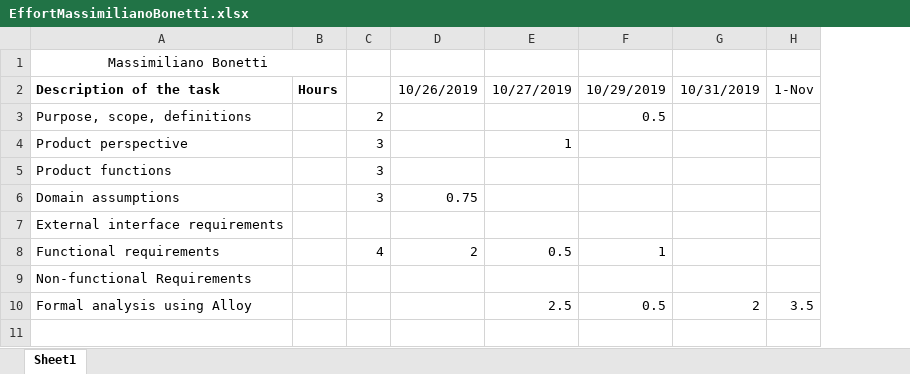
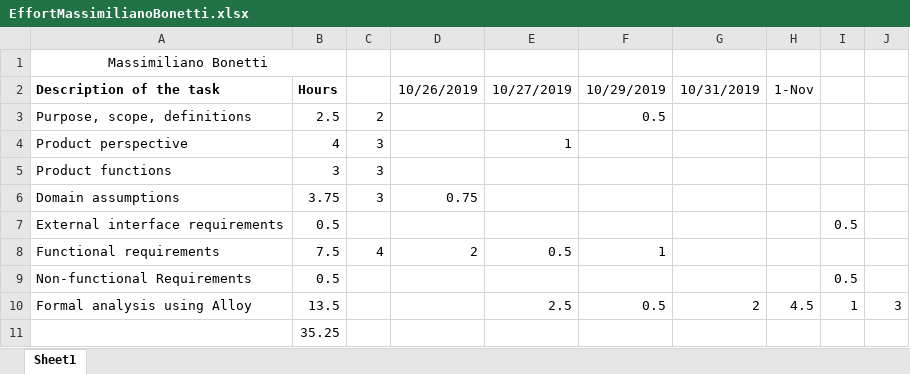
Before and after one commit to gianfi12/AbboAccordiBonetti, an Excel workbook: Effort/EffortMassimilianoBonetti.xlsx, sheet Sheet1, drawn as a sheet; values as stored, in another font and other column widths than the file's, no borders; removed rows and columns are numbered as before the commit, all else as after; the diff names each change by its address in the sheet, - before the commit and + after, or states it on an @@ line.

```diff
--- a/Effort/EffortMassimilianoBonetti.xlsx (sheet Sheet1)
+++ b/Effort/EffortMassimilianoBonetti.xlsx (sheet Sheet1)
-column B, row 2: Hours
+column B, rows 2-10: Hours | 2.5 | 4 | 3 | 3.75 | 0.5 | 7.5 | 0.5 | 13.5
+column I, rows 7-10: 0.5 |  | 0.5 | 1
+column J, row 10: 3
-H10: 3.5
+H10: 4.5
+row 11:  | 35.25
```
Also changed, not shown: 5 other files.
